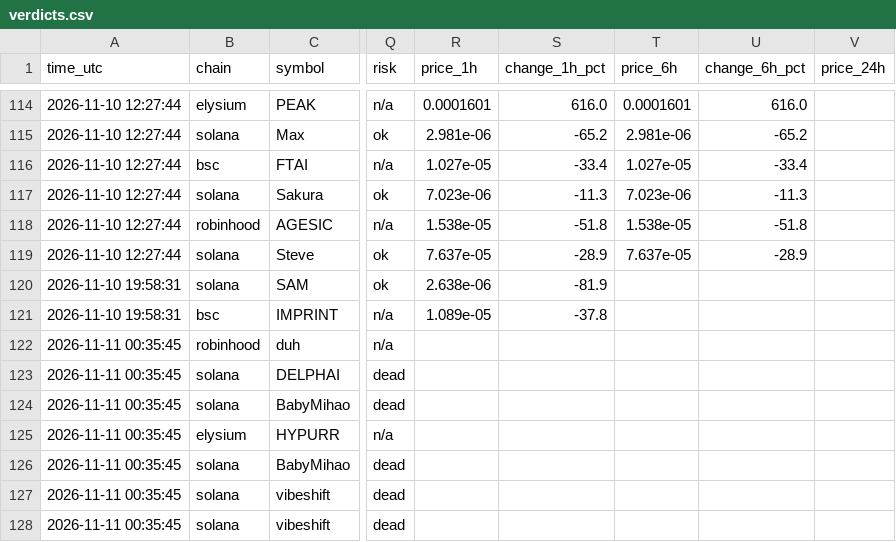
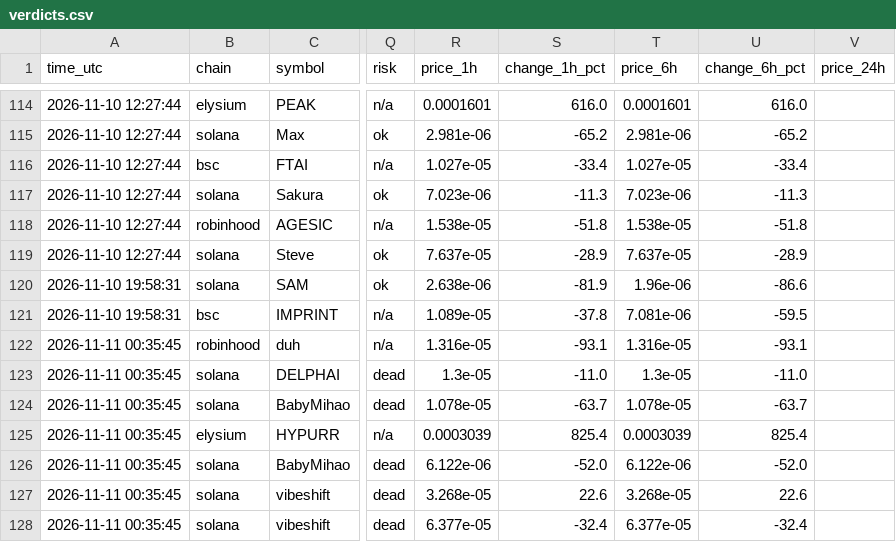
Before and after one commit to Milklosz/jev-test, a CSV file: verdicts.csv, drawn as a sheet; only a part is shown, gaps mark what is left out; the diff covers the shown part only; the diff names each change by its address in the sheet, - before the commit and + after, or states it on an @@ line.

```diff
--- a/verdicts.csv
+++ b/verdicts.csv
-T120 (price_6h): (empty)
+T120 (price_6h): 1.96e-06
-U120 (change_6h_pct): (empty)
+U120 (change_6h_pct): -86.6
-T121 (price_6h): (empty)
+T121 (price_6h): 7.081e-06
-U121 (change_6h_pct): (empty)
+U121 (change_6h_pct): -59.5
-R122 (price_1h): (empty)
+R122 (price_1h): 1.316e-05
-S122 (change_1h_pct): (empty)
+S122 (change_1h_pct): -93.1
-T122 (price_6h): (empty)
+T122 (price_6h): 1.316e-05
-U122 (change_6h_pct): (empty)
+U122 (change_6h_pct): -93.1
-R123 (price_1h): (empty)
+R123 (price_1h): 1.3e-05
-S123 (change_1h_pct): (empty)
+S123 (change_1h_pct): -11.0
-T123 (price_6h): (empty)
+T123 (price_6h): 1.3e-05
-U123 (change_6h_pct): (empty)
+U123 (change_6h_pct): -11.0
-R124 (price_1h): (empty)
+R124 (price_1h): 1.078e-05
-S124 (change_1h_pct): (empty)
+S124 (change_1h_pct): -63.7
-T124 (price_6h): (empty)
+T124 (price_6h): 1.078e-05
-U124 (change_6h_pct): (empty)
+U124 (change_6h_pct): -63.7
-R125 (price_1h): (empty)
+R125 (price_1h): 0.0003039
-S125 (change_1h_pct): (empty)
+S125 (change_1h_pct): 825.4
-T125 (price_6h): (empty)
+T125 (price_6h): 0.0003039
-U125 (change_6h_pct): (empty)
+U125 (change_6h_pct): 825.4
-R126 (price_1h): (empty)
+R126 (price_1h): 6.122e-06
-S126 (change_1h_pct): (empty)
+S126 (change_1h_pct): -52.0
-T126 (price_6h): (empty)
+T126 (price_6h): 6.122e-06
-U126 (change_6h_pct): (empty)
+U126 (change_6h_pct): -52.0
-R127 (price_1h): (empty)
+R127 (price_1h): 3.268e-05
-S127 (change_1h_pct): (empty)
+S127 (change_1h_pct): 22.6
-T127 (price_6h): (empty)
+T127 (price_6h): 3.268e-05
-U127 (change_6h_pct): (empty)
+U127 (change_6h_pct): 22.6
-R128 (price_1h): (empty)
+R128 (price_1h): 6.377e-05
-S128 (change_1h_pct): (empty)
+S128 (change_1h_pct): -32.4
-T128 (price_6h): (empty)
+T128 (price_6h): 6.377e-05
-U128 (change_6h_pct): (empty)
+U128 (change_6h_pct): -32.4
```
Also changed, not shown: 6 added rows and 38 edited cells elsewhere in this file, 1 other file.
